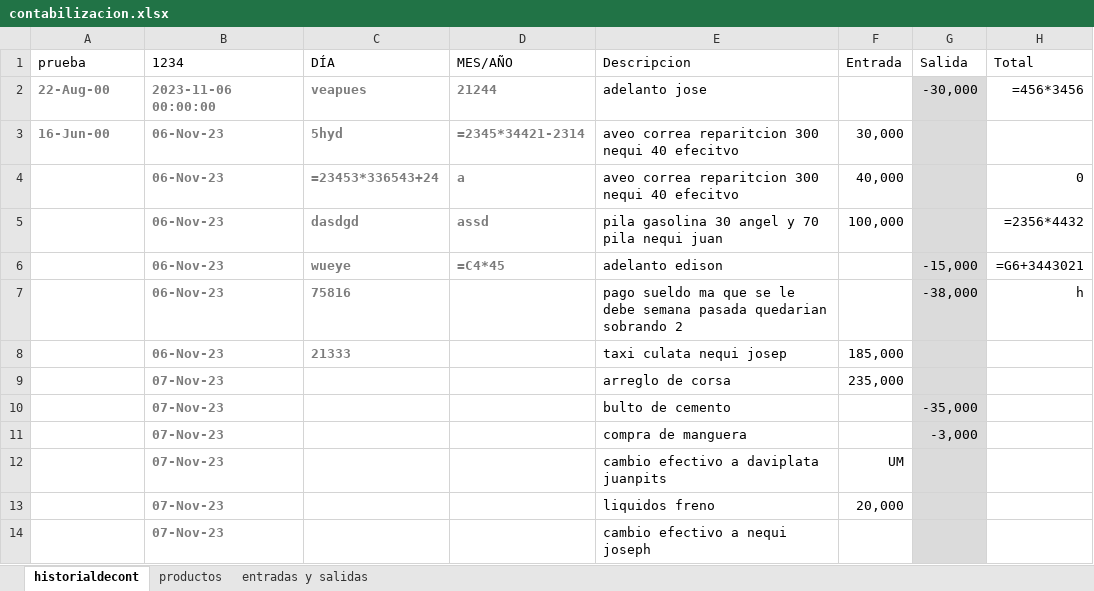
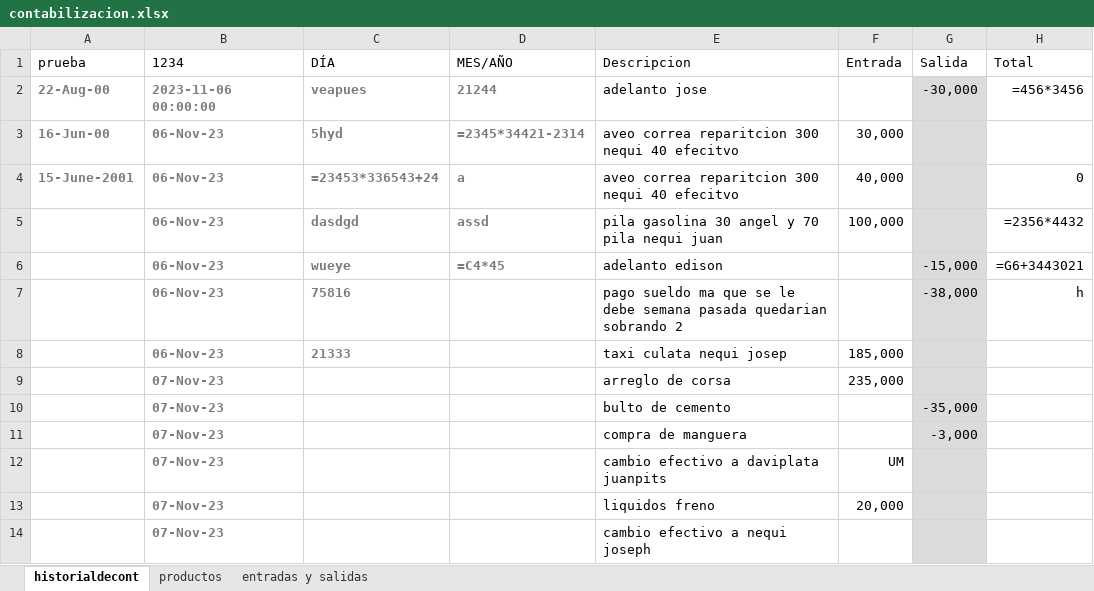
Before and after one commit to jaluscg/FletSheet, an Excel workbook: assets/contabilizacion.xlsx, sheet historialdecont, drawn as a sheet; only a part is shown; values as stored, in another font and other column widths than the file's, no borders; formulas without a stored value are shown as written; table styles not drawn; the diff names each change by its address in the sheet, - before the commit and + after, or states it on an @@ line.

```diff
--- a/assets/contabilizacion.xlsx (sheet historialdecont)
+++ b/assets/contabilizacion.xlsx (sheet historialdecont)
-A4 (prueba): (empty)
+A4 (prueba): 15-June-2001
```
Also changed, not shown: 1 other file.
